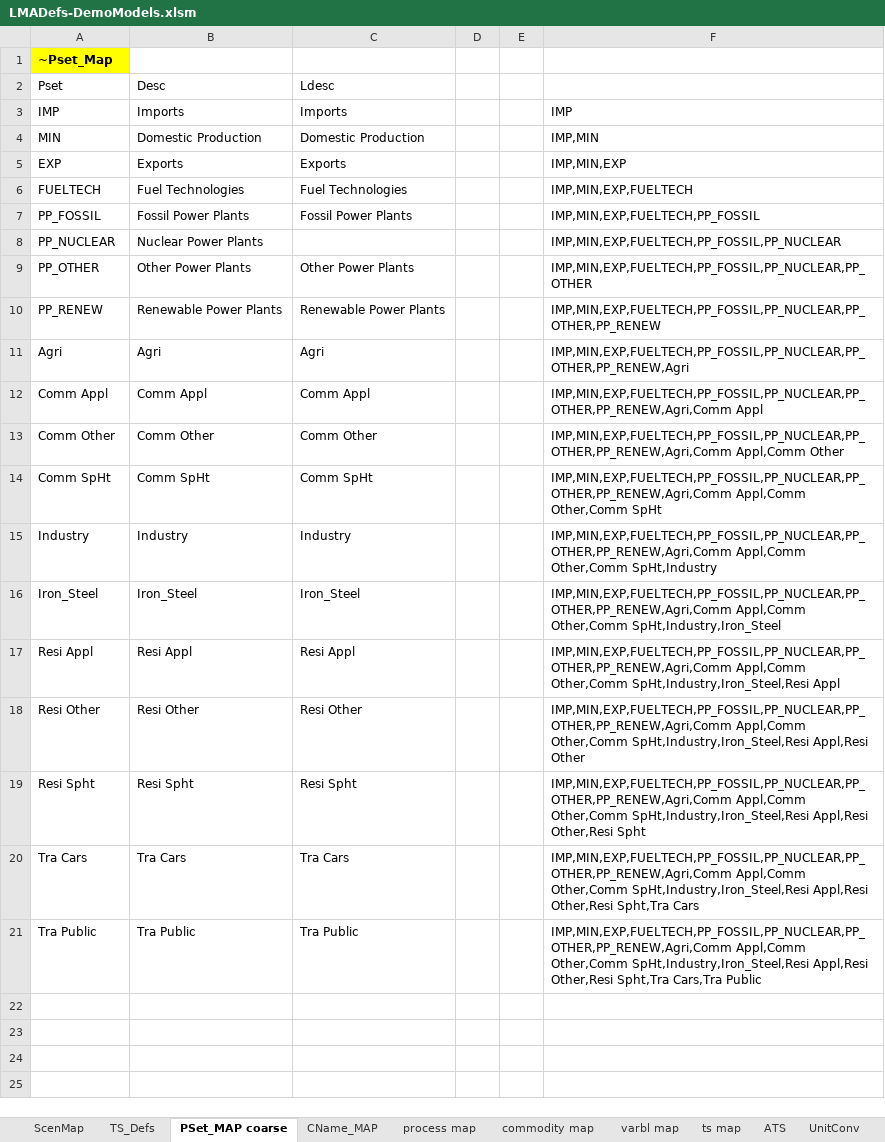
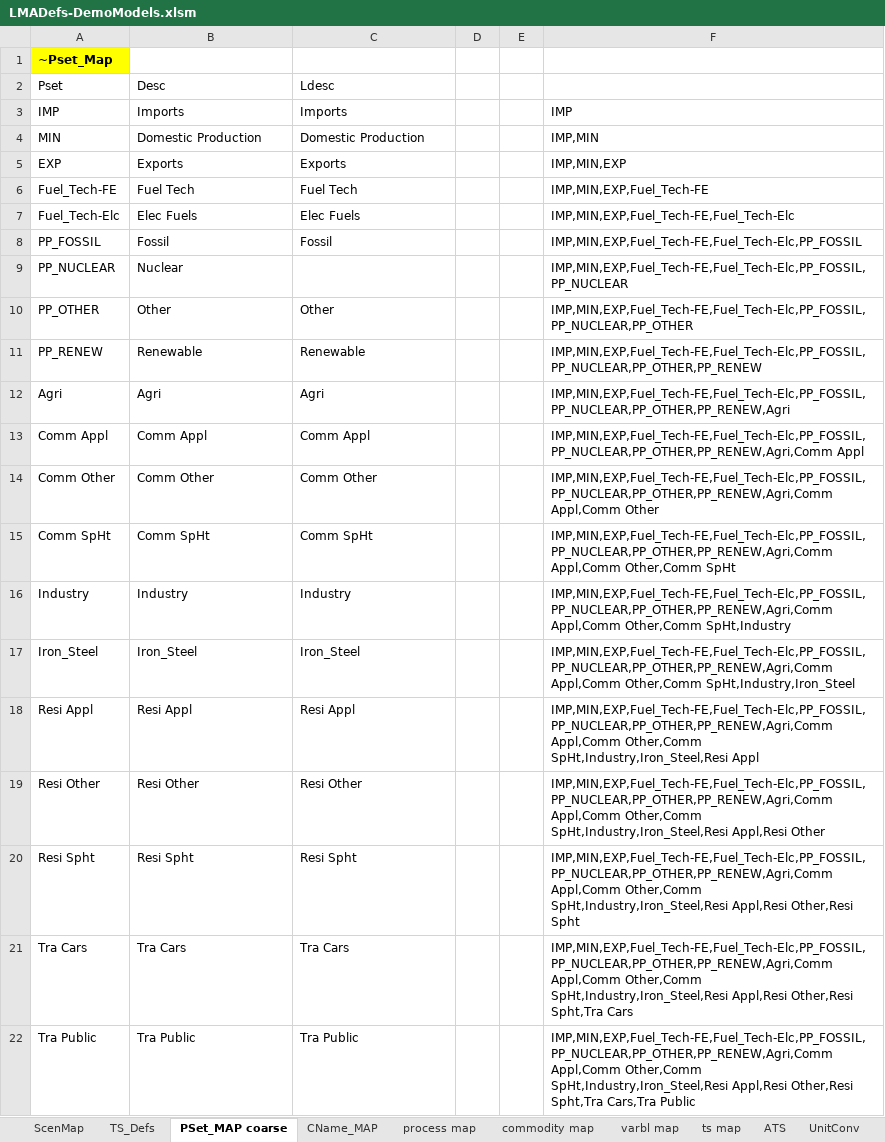
Before and after one commit to akanudia/DemoS_012, an Excel workbook: LMADefs-DemoModels.xlsm, sheet PSet_MAP coarse, drawn as a sheet; values as stored, in another font and other column widths than the file's, no borders; removed rows and columns are numbered as before the commit, all else as after; the diff names each change by its address in the sheet, - before the commit and + after, or states it on an @@ line.

```diff
--- a/LMADefs-DemoModels.xlsm (sheet PSet_MAP coarse)
+++ b/LMADefs-DemoModels.xlsm (sheet PSet_MAP coarse)
-row 6: FUELTECH | Fuel Technologies | Fuel Technologies |  |  | IMP,MIN,EXP,FUELTECH
+row 6: Fuel_Tech-FE | Fuel Tech | Fuel Tech |  |  | IMP,MIN,EXP,Fuel_Tech-FE
+row 7: Fuel_Tech-Elc | Elec Fuels | Elec Fuels |  |  | IMP,MIN,EXP,Fuel_Tech-FE,Fuel_Tech-Elc
-B8: Fossil Power Plants
+B8: Fossil
-C8: Fossil Power Plants
+C8: Fossil
-F8: IMP,MIN,EXP,FUELTECH,PP_FOSSIL
+F8: IMP,MIN,EXP,Fuel_Tech-FE,Fuel_Tech-Elc,PP_FOSSIL
-B9: Nuclear Power Plants
+B9: Nuclear
-F9: IMP,MIN,EXP,FUELTECH,PP_FOSSIL,PP_NUCLEAR
+F9: IMP,MIN,EXP,Fuel_Tech-FE,Fuel_Tech-Elc,PP_FOSSIL,PP_NUCLEAR
-B10: Other Power Plants
+B10: Other
-C10: Other Power Plants
+C10: Other
-F10: IMP,MIN,EXP,FUELTECH,PP_FOSSIL,PP_NUCLEAR,PP_OTHER
+F10: IMP,MIN,EXP,Fuel_Tech-FE,Fuel_Tech-Elc,PP_FOSSIL,PP_NUCLEAR,PP_OTHER
-B11: Renewable Power Plants
+B11: Renewable
-C11: Renewable Power Plants
+C11: Renewable
-F11: IMP,MIN,EXP,FUELTECH,PP_FOSSIL,PP_NUCLEAR,PP_OTHER,PP_RENEW
+F11: IMP,MIN,EXP,Fuel_Tech-FE,Fuel_Tech-Elc,PP_FOSSIL,PP_NUCLEAR,PP_OTHER,PP_RENEW
-F12: IMP,MIN,EXP,FUELTECH,PP_FOSSIL,PP_NUCLEAR,PP_OTHER,PP_RENEW,Agri
+F12: IMP,MIN,EXP,Fuel_Tech-FE,Fuel_Tech-Elc,PP_FOSSIL,PP_NUCLEAR,PP_OTHER,PP_RENEW,Agri
-F13: IMP,MIN,EXP,FUELTECH,PP_FOSSIL,PP_NUCLEAR,PP_OTHER,PP_RENEW,Agri,Comm Appl
+F13: IMP,MIN,EXP,Fuel_Tech-FE,Fuel_Tech-Elc,PP_FOSSIL,PP_NUCLEAR,PP_OTHER,PP_RENEW,Agri,Comm Appl
-F14: IMP,MIN,EXP,FUELTECH,PP_FOSSIL,PP_NUCLEAR,PP_OTHER,PP_RENEW,Agri,Comm Appl,Comm Other
+F14: IMP,MIN,EXP,Fuel_Tech-FE,Fuel_Tech-Elc,PP_FOSSIL,PP_NUCLEAR,PP_OTHER,PP_RENEW,Agri,Comm Appl,Comm Other
-F15: IMP,MIN,EXP,FUELTECH,PP_FOSSIL,PP_NUCLEAR,PP_OTHER,PP_RENEW,Agri,Comm Appl,Comm Other,Comm…
+F15: IMP,MIN,EXP,Fuel_Tech-FE,Fuel_Tech-Elc,PP_FOSSIL,PP_NUCLEAR,PP_OTHER,PP_RENEW,Agri,Comm Appl,Comm Other,Comm…
-F16: IMP,MIN,EXP,FUELTECH,PP_FOSSIL,PP_NUCLEAR,PP_OTHER,PP_RENEW,Agri,Comm Appl,Comm Other,Comm…
+F16: IMP,MIN,EXP,Fuel_Tech-FE,Fuel_Tech-Elc,PP_FOSSIL,PP_NUCLEAR,PP_OTHER,PP_RENEW,Agri,Comm Appl,Comm Other,Comm…
-F17: IMP,MIN,EXP,FUELTECH,PP_FOSSIL,PP_NUCLEAR,PP_OTHER,PP_RENEW,Agri,Comm Appl,Comm Other,Comm…
+F17: IMP,MIN,EXP,Fuel_Tech-FE,Fuel_Tech-Elc,PP_FOSSIL,PP_NUCLEAR,PP_OTHER,PP_RENEW,Agri,Comm Appl,Comm Other,Comm…
-F18: IMP,MIN,EXP,FUELTECH,PP_FOSSIL,PP_NUCLEAR,PP_OTHER,PP_RENEW,Agri,Comm Appl,Comm Other,Comm…
+F18: IMP,MIN,EXP,Fuel_Tech-FE,Fuel_Tech-Elc,PP_FOSSIL,PP_NUCLEAR,PP_OTHER,PP_RENEW,Agri,Comm Appl,Comm Other,Comm…
-F19: IMP,MIN,EXP,FUELTECH,PP_FOSSIL,PP_NUCLEAR,PP_OTHER,PP_RENEW,Agri,Comm Appl,Comm Other,Comm…
+F19: IMP,MIN,EXP,Fuel_Tech-FE,Fuel_Tech-Elc,PP_FOSSIL,PP_NUCLEAR,PP_OTHER,PP_RENEW,Agri,Comm Appl,Comm Other,Comm…
-F20: IMP,MIN,EXP,FUELTECH,PP_FOSSIL,PP_NUCLEAR,PP_OTHER,PP_RENEW,Agri,Comm Appl,Comm Other,Comm…
+F20: IMP,MIN,EXP,Fuel_Tech-FE,Fuel_Tech-Elc,PP_FOSSIL,PP_NUCLEAR,PP_OTHER,PP_RENEW,Agri,Comm Appl,Comm Other,Comm…
-F21: IMP,MIN,EXP,FUELTECH,PP_FOSSIL,PP_NUCLEAR,PP_OTHER,PP_RENEW,Agri,Comm Appl,Comm Other,Comm…
+F21: IMP,MIN,EXP,Fuel_Tech-FE,Fuel_Tech-Elc,PP_FOSSIL,PP_NUCLEAR,PP_OTHER,PP_RENEW,Agri,Comm Appl,Comm Other,Comm…
-F22: IMP,MIN,EXP,FUELTECH,PP_FOSSIL,PP_NUCLEAR,PP_OTHER,PP_RENEW,Agri,Comm Appl,Comm Other,Comm…
+F22: IMP,MIN,EXP,Fuel_Tech-FE,Fuel_Tech-Elc,PP_FOSSIL,PP_NUCLEAR,PP_OTHER,PP_RENEW,Agri,Comm Appl,Comm Other,Comm…
```
Also changed, not shown: sheet TS_Defs, formulas that keep their value, Sets-DemoModels.xlsx.
